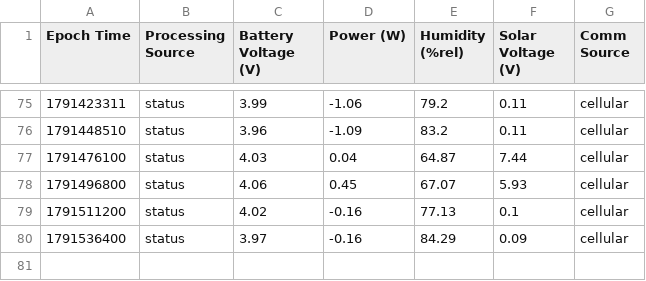
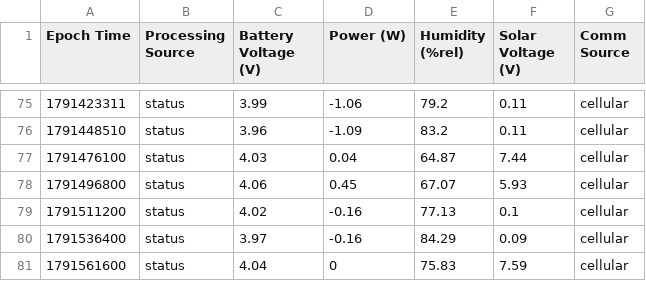
Before and after one commit to ekelting/UNE-Camp-Ellis-SPOT-32787C, a CSV file: data/live/SPOT-32787C_status.csv, drawn as a sheet; only a part is shown, gaps mark what is left out.

```diff
--- a/data/live/SPOT-32787C_status.csv
+++ b/data/live/SPOT-32787C_status.csv
@@ -80 +80,2 @@ Epoch Time,Processing Source,Battery Voltage (V),Power (W),Humidity (%rel),Solar
 1791536400,status,3.97,-0.16,84.29,0.09,cellular
+1791561600,status,4.04,0,75.83,7.59,cellular
```
Also changed, not shown: data/live/2026/SPOT-32787C_baro_2026-10-09.csv, 4 other files.
